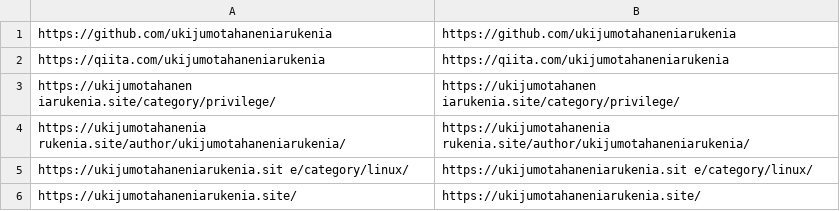
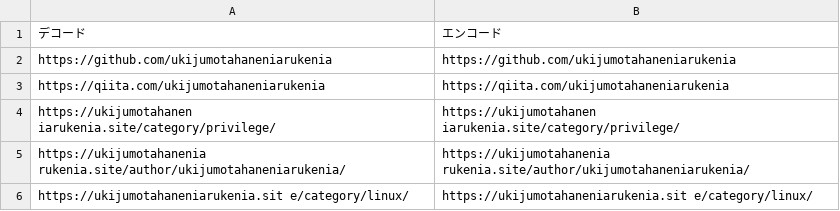
Before and after one commit to ukijumotahaneniarukenia/script-sketch, a TSV file: ruby/done.tsv, drawn as a sheet; only a part is shown; the shorter side is filled out with more unchanged rows; the diff names each change by its address in the sheet, - before the commit and + after, or states it on an @@ line.

Commit message:
sketch

```diff
--- a/ruby/done.tsv
+++ b/ruby/done.tsv
+row 1: デコード | エンコード
```
